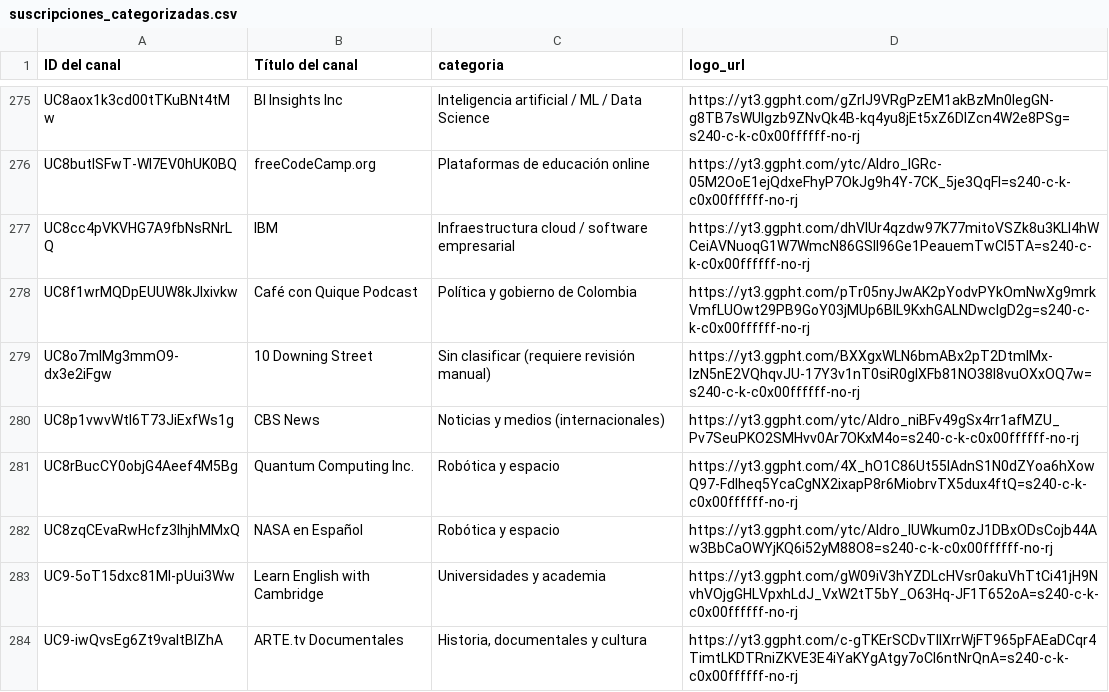
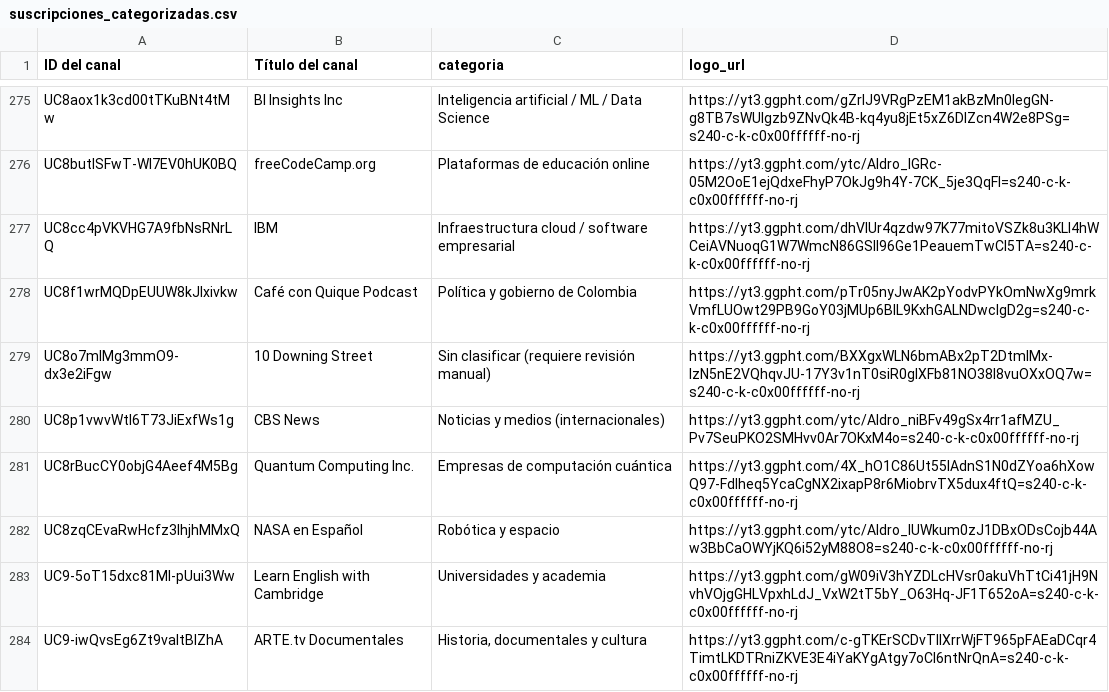
Before and after one commit to rafabarrera2021/-bitacora-suscripciones, a CSV file: data/suscripciones_categorizadas.csv, drawn as a sheet; only a part is shown, gaps mark what is left out; the diff covers the shown part only.

Commit message:
Update suscripciones_categorizadas.csv

```diff
--- a/data/suscripciones_categorizadas.csv
+++ b/data/suscripciones_categorizadas.csv
@@ -280,3 +280,3 @@ UC8o7mIMg3mmO9-dx3e2iFgw,10 Downing Street,Sin clasificar (requiere revisión ma
 UC8p1vwvWtl6T73JiExfWs1g,CBS News,Noticias y medios (internacionales),https://yt3.ggpht.com/ytc/AIdro_niBFv49gSx4rr1afMZU_Pv7SeuPKO2SMHvv0Ar7OKxM4o=s240-c-k-c0x00ffffff-no-rj
-UC8rBucCY0objG4Aeef4M5Bg,Quantum Computing Inc. ,Robótica y espacio,https://yt3.ggpht.com/4X_hO1C86Ut55lAdnS1N0dZYoa6hXowQ97-Fdlheq5YcaCgNX2ixapP8r6MiobrvTX5dux4ftQ=s240-c-k-c0x00ffffff-no-rj
+UC8rBucCY0objG4Aeef4M5Bg,Quantum Computing Inc. ,Empresas de computación cuántica,https://yt3.ggpht.com/4X_hO1C86Ut55lAdnS1N0dZYoa6hXowQ97-Fdlheq5YcaCgNX2ixapP8r6MiobrvTX5dux4ftQ=s240-c-k-c0x00ffffff-no-rj
 UC8zqCEvaRwHcfz3IhjhMMxQ,NASA en Español,Robótica y espacio,https://yt3.ggpht.com/ytc/AIdro_lUWkum0zJ1DBxODsCojb44Aw3BbCaOWYjKQ6i52yM88O8=s240-c-k-c0x00ffffff-no-rj
```
Also changed, not shown: 28 edited cells elsewhere in this file.
